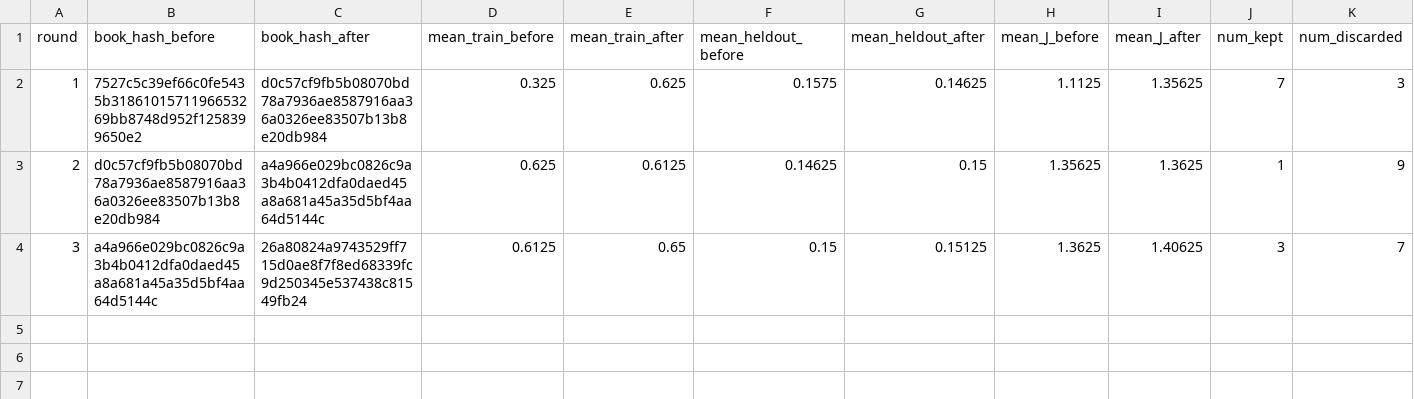
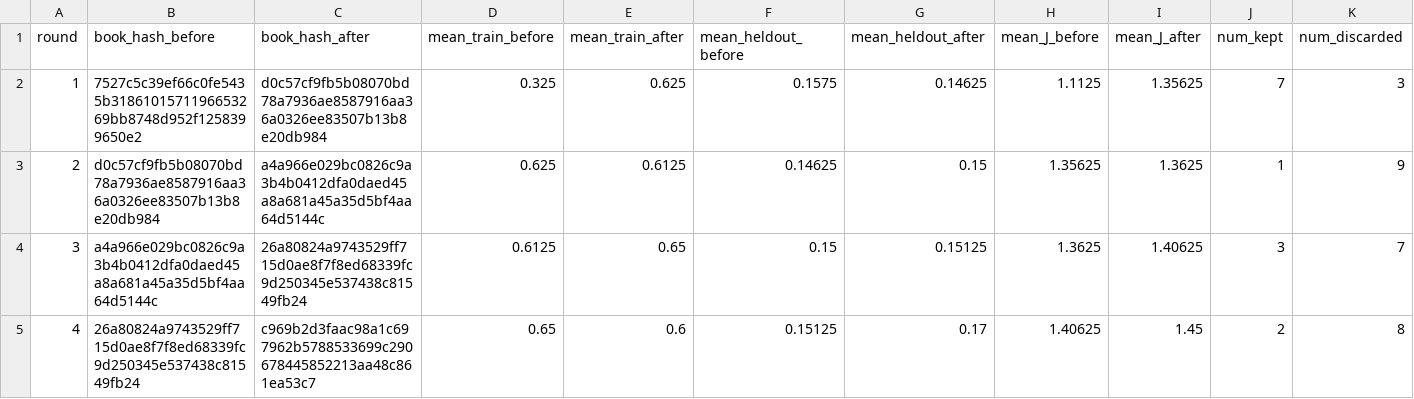
Before and after one commit to steven7woo/RLAD, a CSV file: work_zsw_lambda5/research/round_summary.csv, drawn as a sheet; only a part is shown; rows hold the shown columns only; the diff names each change by its address in the sheet, - before the commit and + after, or states it on an @@ line.

Commit message:
autoresearch: hinter lambda-5 round 004

```diff
--- a/work_zsw_lambda5/research/round_summary.csv
+++ b/work_zsw_lambda5/research/round_summary.csv
+row 5: 4 | 26a80824a9743529ff715d0ae8f7f8ed68339fc9d250345e537438c81549fb24 | c969b2d3faac98a1c697962b5788533699c290678445852213aa48c861ea53c7 | 0.65 | 0.6 | 0.15125 | 0.17 | 1.40625 | 1.45 | 2 | 8
```
Also changed, not shown: 6 other files.
